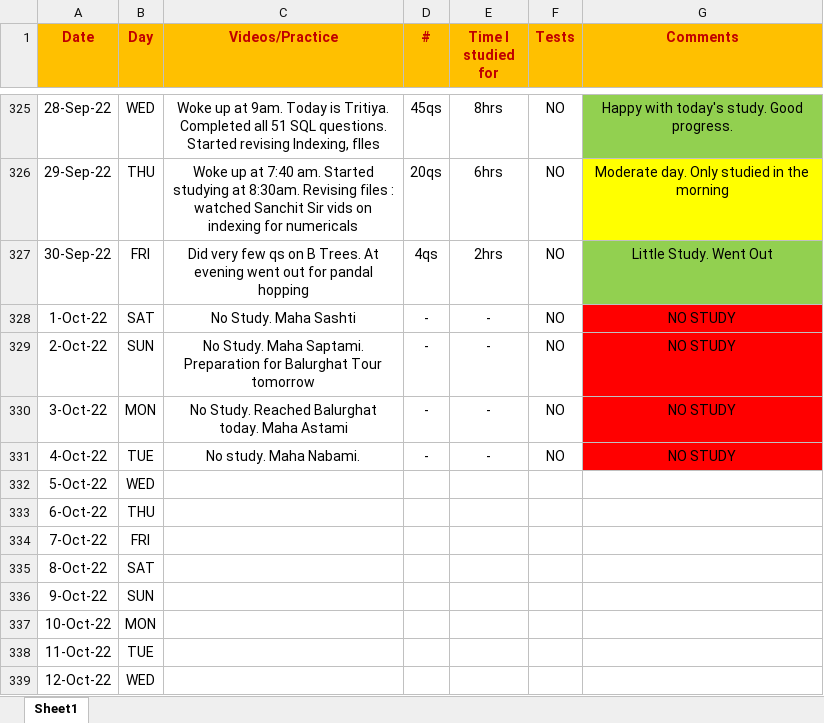
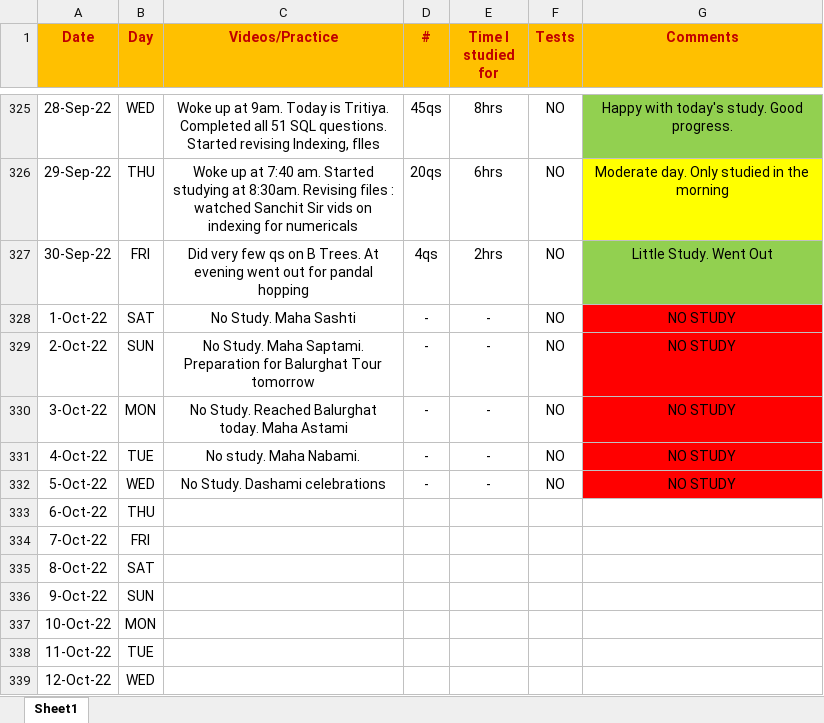
Before and after one commit to Abhrajyoti00/Abhrajyoti00-GATE_2022_2023, an Excel workbook: My Entire Preparation Routine.xlsx, sheet Sheet1, drawn as a sheet; only a part is shown, gaps mark what is left out; values as stored, in another font and other column widths than the file's, no borders; conditional formats not drawn; the diff names each change by its address in the sheet, - before the commit and + after, or states it on an @@ line.

Commit message:
Updated sheet

```diff
--- a/My Entire Preparation Routine.xlsx (sheet Sheet1)
+++ b/My Entire Preparation Routine.xlsx (sheet Sheet1)
-C332 (Videos/Practice): (empty)
+C332 (Videos/Practice): No Study. Dashami celebrations
-D332 (#): (empty)
+D332 (#): -
-E332 (Time I studied for): (empty)
+E332 (Time I studied for): -
-F332 (Tests): (empty)
+F332 (Tests): NO
-G332 (Comments): (empty)
+G332 (Comments): NO STUDY
-G332 fill: none
+G332 fill: #FF0000
```
